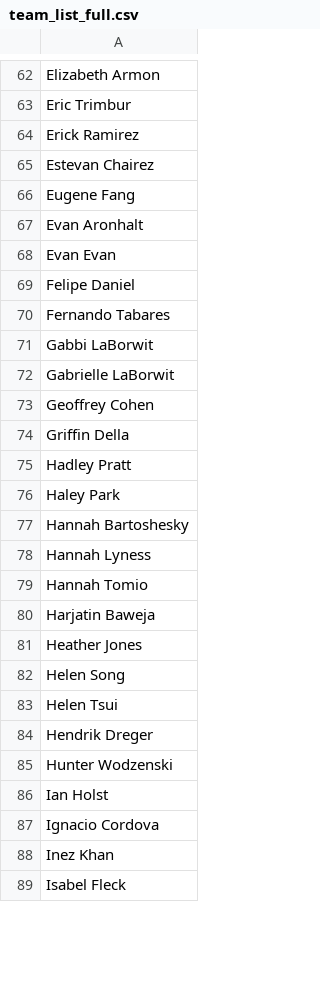
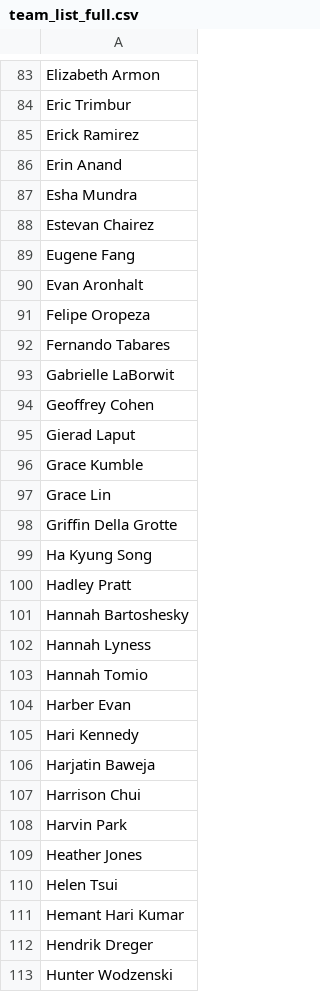
Before and after one commit to PlanetaryRobotics/iris_website, a CSV file: assets/team/team_list_full.csv, drawn as a sheet; only a part is shown, gaps mark what is left out; the shorter side is filled out with more unchanged rows; the diff covers the shown part only.

Commit message:
updated team name

```diff
--- a/assets/team/team_list_full.csv
+++ b/assets/team/team_list_full.csv
@@ -64,2 +85,4 @@ Eric Trimbur,,,,
 Erick Ramirez,,,,
+Erin Anand,,,,
+Esha Mundra,,,,
 Estevan Chairez,,,,
@@ -67,11 +90,12 @@ Eugene Fang,,,,
 Evan Aronhalt,,,,
-Evan Evan,,,,
-Felipe Daniel,,,,
+Felipe Oropeza,,,,
 Fernando Tabares,,,,
-Gabbi LaBorwit,,,,
 Gabrielle LaBorwit,,,,
 Geoffrey Cohen,,,,
-Griffin Della,,,,
+Gierad Laput,,,,
+Grace Kumble,,,,
+Grace Lin,,,,
+Griffin Della Grotte,,,,
+Ha Kyung Song,,,,
 Hadley Pratt,,,,
-Haley Park,,,,
 Hannah Bartoshesky,,,,
@@ -79,6 +103,10 @@ Hannah Lyness,,,,
 Hannah Tomio,,,,
+Harber Evan,,,,
+Hari Kennedy,,,,
 Harjatin Baweja,,,,
+Harrison Chui,,,,
+Harvin Park,,,,
 Heather Jones,,,,
-Helen Song,,,,
 Helen Tsui,,,,
+Hemant Hari Kumar,,,,
 Hendrik Dreger,,,,
```
Also changed, not shown: 105 added rows, 20 removed rows and 41 edited cells elsewhere in this file, 8 other files.
